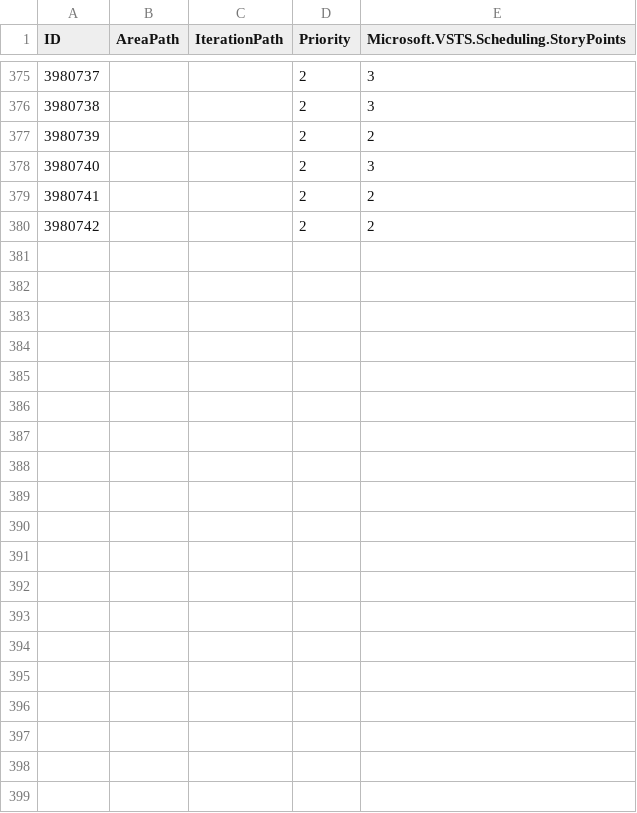
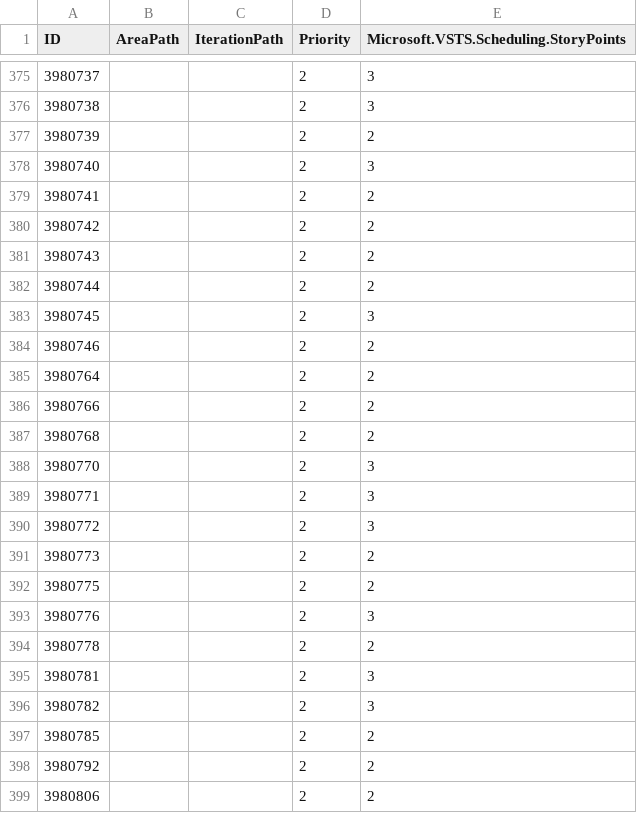
Before and after one commit to MatthewWoodTR/MattsfirstRepo, a CSV file: ado-bulk-update-with-sp.csv, drawn as a sheet; only a part is shown, gaps mark what is left out; the diff covers the shown part only; the diff names each change by its address in the sheet, - before the commit and + after, or states it on an @@ line.

Commit message:
Append next 50 rows (post-3980742) with SP estimates; preserve subpaths by leaving Area/Iteration blank

```diff
--- a/ado-bulk-update-with-sp.csv
+++ b/ado-bulk-update-with-sp.csv
+row 381: 3980743 |  |  | 2 | 2
+row 382: 3980744 |  |  | 2 | 2
+row 383: 3980745 |  |  | 2 | 3
+row 384: 3980746 |  |  | 2 | 2
+row 385: 3980764 |  |  | 2 | 2
+row 386: 3980766 |  |  | 2 | 2
+row 387: 3980768 |  |  | 2 | 2
+row 388: 3980770 |  |  | 2 | 3
+row 389: 3980771 |  |  | 2 | 3
+row 390: 3980772 |  |  | 2 | 3
+row 391: 3980773 |  |  | 2 | 2
+row 392: 3980775 |  |  | 2 | 2
+row 393: 3980776 |  |  | 2 | 3
+row 394: 3980778 |  |  | 2 | 2
+row 395: 3980781 |  |  | 2 | 3
+row 396: 3980782 |  |  | 2 | 3
+row 397: 3980785 |  |  | 2 | 2
+row 398: 3980792 |  |  | 2 | 2
+row 399: 3980806 |  |  | 2 | 2
```
Also changed, not shown: 31 added rows elsewhere in this file.
